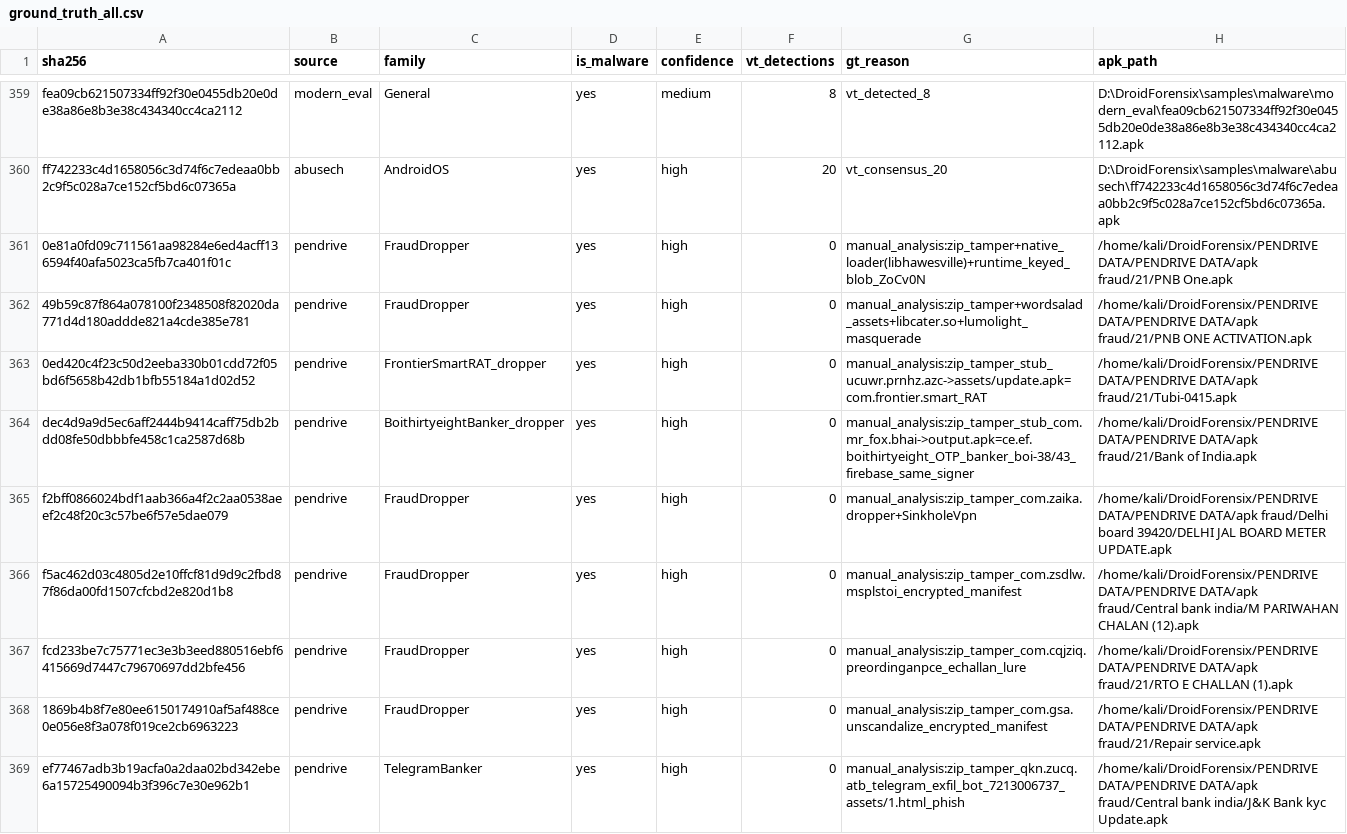
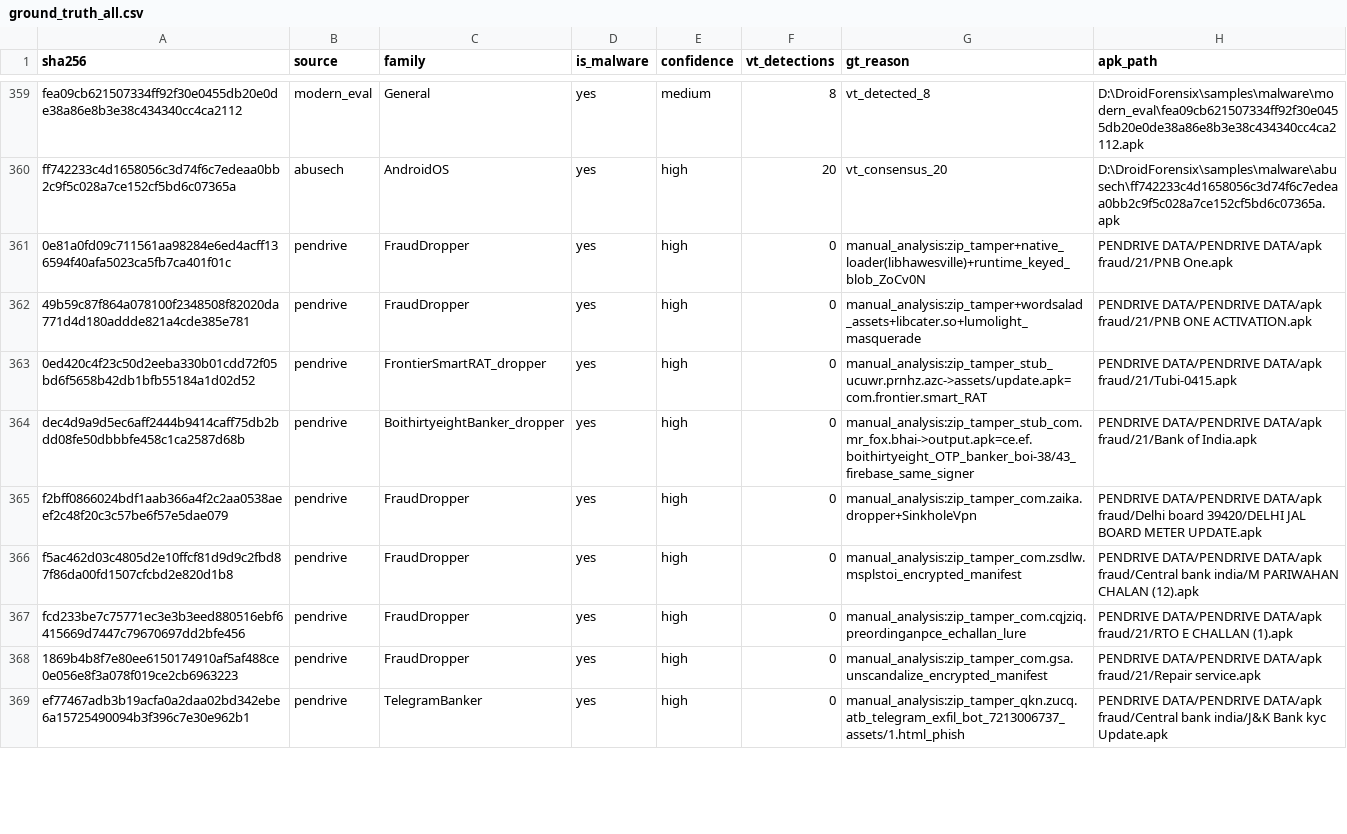
Before and after one commit to DarshakPatel2004/Droidforensix, a CSV file: ground_truth_all.csv, drawn as a sheet; only a part is shown, gaps mark what is left out; the diff covers the shown part only.

Commit message:
data: fix 18 pendrive apk_paths (dead Kali prefix -> project-relative)
ground_truth_all.csv pointed the pendrive corpus at
/home/kali/DroidForensix/... which only existed on the original Kali
box - the leakage-free validation run hit FileNotFoundError on all 18.
The same tree lives in this repo under 'PENDRIVE DATA/'; rewrite the
prefix to a project-relative path (resolve_apk_path joins
PROJECT_ROOT). Verified 18/18 target files exist before writing;
path-only change, labels untouched.

```diff
--- a/ground_truth_all.csv
+++ b/ground_truth_all.csv
@@ -360,10 +360,10 @@ fea09cb621507334ff92f30e0455db20e0de38a86e8b3e38c434340cc4ca2112,modern_eval,Gen
 ff742233c4d1658056c3d74f6c7edeaa0bb2c9f5c028a7ce152cf5bd6c07365a,abusech,AndroidOS,yes,high,20,vt_consensus_20,D:\DroidForensix\samples\malware\abusech\ff742233c4d1658056c3d74f6c7edeaa0bb2c9f5c028a7ce152cf5bd6c07365a.apk
-0e81a0fd09c711561aa98284e6ed4acff136594f40afa5023ca5fb7ca401f01c,pendrive,FraudDropper,yes,high,0,manual_analysis:zip_tamper+native_loader(libhawesville)+runtime_keyed_blob_ZoCv0N,/home/kali/DroidForensix/PENDRIVE DATA/PENDRIVE DATA/apk fraud/21/PNB One.apk
-49b59c87f864a078100f2348508f82020da771d4d180addde821a4cde385e781,pendrive,FraudDropper,yes,high,0,manual_analysis:zip_tamper+wordsalad_assets+libcater.so+lumolight_masquerade,/home/kali/DroidForensix/PENDRIVE DATA/PENDRIVE DATA/apk fraud/21/PNB ONE ACTIVATION.apk
-0ed420c4f23c50d2eeba330b01cdd72f05bd6f5658b42db1bfb55184a1d02d52,pendrive,FrontierSmartRAT_dropper,yes,high,0,manual_analysis:zip_tamper_stub_ucuwr.prnhz.azc->assets/update.apk=com.frontier.smart_RAT,/home/kali/DroidForensix/PENDRIVE DATA/PENDRIVE DATA/apk fraud/21/Tubi-0415.apk
-dec4d9a9d5ec6aff2444b9414caff75db2bdd08fe50dbbbfe458c1ca2587d68b,pendrive,BoithirtyeightBanker_dropper,yes,high,0,manual_analysis:zip_tamper_stub_com.mr_fox.bhai->output.apk=ce.ef.boithirtyeight_OTP_banker_boi-38/43_firebase_same_signer,/home/kali/DroidForensix/PENDRIVE DATA/PENDRIVE DATA/apk fraud/21/Bank of India.apk
-f2bff0866024bdf1aab366a4f2c2aa0538aeef2c48f20c3c57be6f57e5dae079,pendrive,FraudDropper,yes,high,0,manual_analysis:zip_tamper_com.zaika.dropper+SinkholeVpn,/home/kali/DroidForensix/PENDRIVE DATA/PENDRIVE DATA/apk fraud/Delhi board  39420/DELHI JAL BOARD METER UPDATE.apk
-f5ac462d03c4805d2e10ffcf81d9d9c2fbd87f86da00fd1507cfcbd2e820d1b8,pendrive,FraudDropper,yes,high,0,manual_analysis:zip_tamper_com.zsdlw.msplstoi_encrypted_manifest,/home/kali/DroidForensix/PENDRIVE DATA/PENDRIVE DATA/apk fraud/Central bank india/M PARIWAHAN CHALAN (12).apk
-fcd233be7c75771ec3e3b3eed880516ebf6415669d7447c79670697dd2bfe456,pendrive,FraudDropper,yes,high,0,manual_analysis:zip_tamper_com.cqjziq.preordinganpce_echallan_lure,/home/kali/DroidForensix/PENDRIVE DATA/PENDRIVE DATA/apk fraud/21/RTO E CHALLAN (1).apk
-1869b4b8f7e80ee6150174910af5af488ce0e056e8f3a078f019ce2cb6963223,pendrive,FraudDropper,yes,high,0,manual_analysis:zip_tamper_com.gsa.unscandalize_encrypted_manifest,/home/kali/DroidForensix/PENDRIVE DATA/PENDRIVE DATA/apk fraud/21/Repair service.apk
-ef77467adb3b19acfa0a2daa02bd342ebe6a15725490094b3f396c7e30e962b1,pendrive,TelegramBanker,yes,high,0,manual_analysis:zip_tamper_qkn.zucq.atb_telegram_exfil_bot_7213006737_assets/1.html_phish,/home/kali/DroidForensix/PENDRIVE DATA/PENDRIVE DATA/apk fraud/Central bank india/J&K Bank kyc Update.apk
+0e81a0fd09c711561aa98284e6ed4acff136594f40afa5023ca5fb7ca401f01c,pendrive,FraudDropper,yes,high,0,manual_analysis:zip_tamper+native_loader(libhawesville)+runtime_keyed_blob_ZoCv0N,PENDRIVE DATA/PENDRIVE DATA/apk fraud/21/PNB One.apk
+49b59c87f864a078100f2348508f82020da771d4d180addde821a4cde385e781,pendrive,FraudDropper,yes,high,0,manual_analysis:zip_tamper+wordsalad_assets+libcater.so+lumolight_masquerade,PENDRIVE DATA/PENDRIVE DATA/apk fraud/21/PNB ONE ACTIVATION.apk
+0ed420c4f23c50d2eeba330b01cdd72f05bd6f5658b42db1bfb55184a1d02d52,pendrive,FrontierSmartRAT_dropper,yes,high,0,manual_analysis:zip_tamper_stub_ucuwr.prnhz.azc->assets/update.apk=com.frontier.smart_RAT,PENDRIVE DATA/PENDRIVE DATA/apk fraud/21/Tubi-0415.apk
+dec4d9a9d5ec6aff2444b9414caff75db2bdd08fe50dbbbfe458c1ca2587d68b,pendrive,BoithirtyeightBanker_dropper,yes,high,0,manual_analysis:zip_tamper_stub_com.mr_fox.bhai->output.apk=ce.ef.boithirtyeight_OTP_banker_boi-38/43_firebase_same_signer,PENDRIVE DATA/PENDRIVE DATA/apk fraud/21/Bank of India.apk
+f2bff0866024bdf1aab366a4f2c2aa0538aeef2c48f20c3c57be6f57e5dae079,pendrive,FraudDropper,yes,high,0,manual_analysis:zip_tamper_com.zaika.dropper+SinkholeVpn,PENDRIVE DATA/PENDRIVE DATA/apk fraud/Delhi board  39420/DELHI JAL BOARD METER UPDATE.apk
+f5ac462d03c4805d2e10ffcf81d9d9c2fbd87f86da00fd1507cfcbd2e820d1b8,pendrive,FraudDropper,yes,high,0,manual_analysis:zip_tamper_com.zsdlw.msplstoi_encrypted_manifest,PENDRIVE DATA/PENDRIVE DATA/apk fraud/Central bank india/M PARIWAHAN CHALAN (12).apk
+fcd233be7c75771ec3e3b3eed880516ebf6415669d7447c79670697dd2bfe456,pendrive,FraudDropper,yes,high,0,manual_analysis:zip_tamper_com.cqjziq.preordinganpce_echallan_lure,PENDRIVE DATA/PENDRIVE DATA/apk fraud/21/RTO E CHALLAN (1).apk
+1869b4b8f7e80ee6150174910af5af488ce0e056e8f3a078f019ce2cb6963223,pendrive,FraudDropper,yes,high,0,manual_analysis:zip_tamper_com.gsa.unscandalize_encrypted_manifest,PENDRIVE DATA/PENDRIVE DATA/apk fraud/21/Repair service.apk
+ef77467adb3b19acfa0a2daa02bd342ebe6a15725490094b3f396c7e30e962b1,pendrive,TelegramBanker,yes,high,0,manual_analysis:zip_tamper_qkn.zucq.atb_telegram_exfil_bot_7213006737_assets/1.html_phish,PENDRIVE DATA/PENDRIVE DATA/apk fraud/Central bank india/J&K Bank kyc Update.apk
```
Also changed, not shown: 9 edited cells elsewhere in this file.
